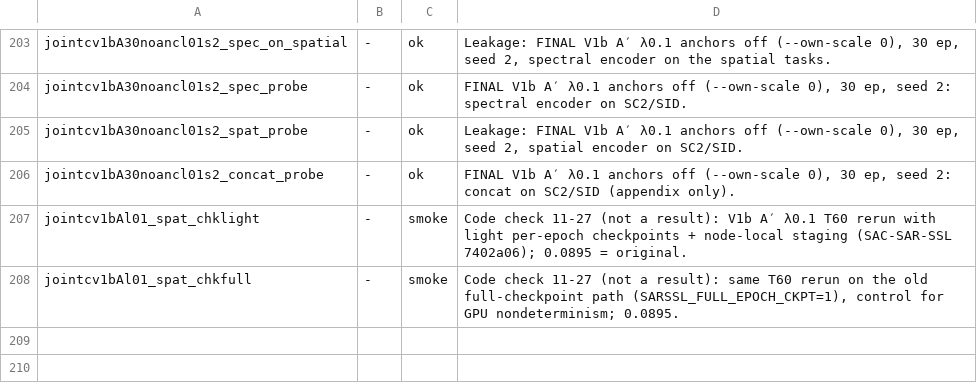
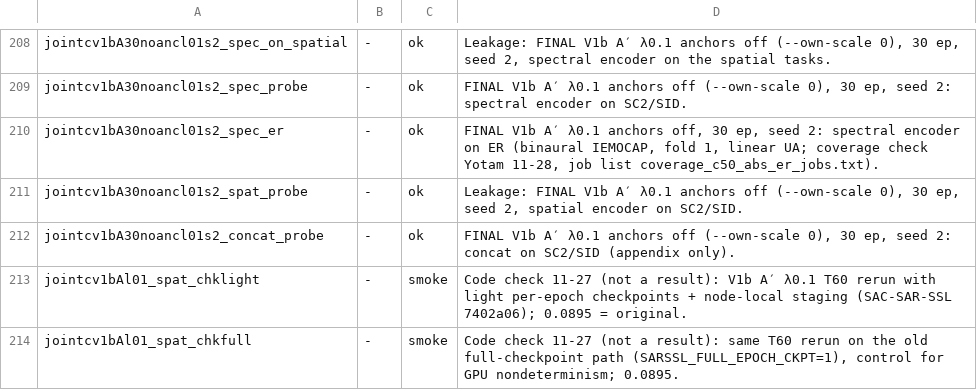
Before and after one commit to yotams2/SAC-SAR-SSL, a TSV file: results/labels.tsv, drawn as a sheet; only a part is shown, gaps mark what is left out; the diff covers the shown part only.

```diff
--- a/results/labels.tsv
+++ b/results/labels.tsv
@@ -204,2 +209,3 @@ jointcv1bA30noancl01s2_spec_on_spatial	-	ok	Leakage: FINAL V1b A′ λ0.1 anchor
 jointcv1bA30noancl01s2_spec_probe	-	ok	FINAL V1b A′ λ0.1 anchors off (--own-scale 0), 30 ep, seed 2: spectral encoder on SC2/SID.
+jointcv1bA30noancl01s2_spec_er	-	ok	FINAL V1b A′ λ0.1 anchors off, 30 ep, seed 2: spectral encoder on ER (binaural IEMOCAP, fold 1, linear UA; coverage check Yotam 11-28, job list coverage_c50_abs_er_jobs.txt).
 jointcv1bA30noancl01s2_spat_probe	-	ok	Leakage: FINAL V1b A′ λ0.1 anchors off (--own-scale 0), 30 ep, seed 2, spatial encoder on SC2/SID.
```
Also changed, not shown: 5 added rows elsewhere in this file.
